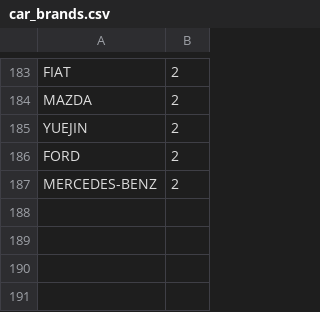
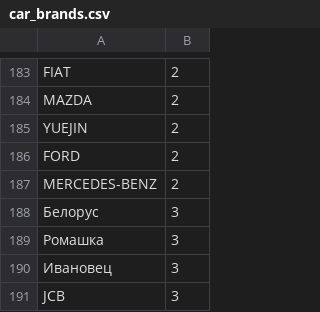
Before and after one commit to pirj/kzs, a CSV file: db/car_brands.csv, drawn as a sheet; only a part is shown, gaps mark what is left out.

```diff
--- a/db/car_brands.csv
+++ b/db/car_brands.csv
@@ -187 +187,5 @@ FORD,2
 MERCEDES-BENZ,2
+Белорус,3
+Ромашка,3
+Ивановец,3
+JCB,3
```
Also changed, not shown: 17 other files.
